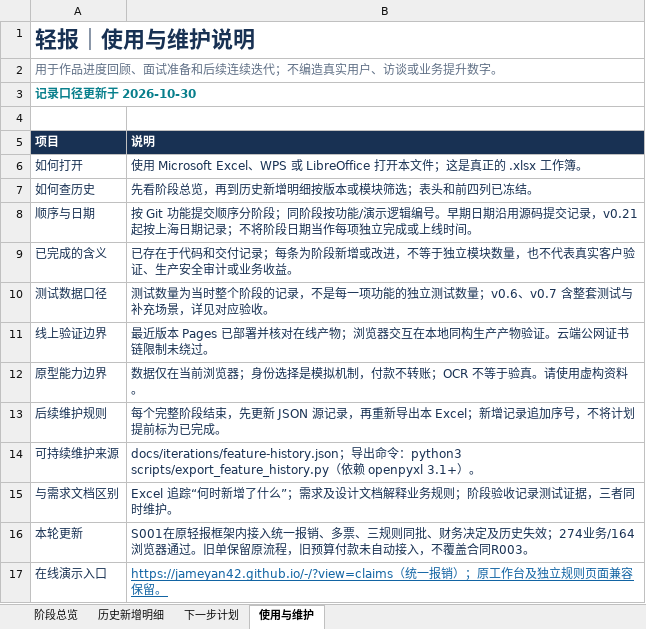
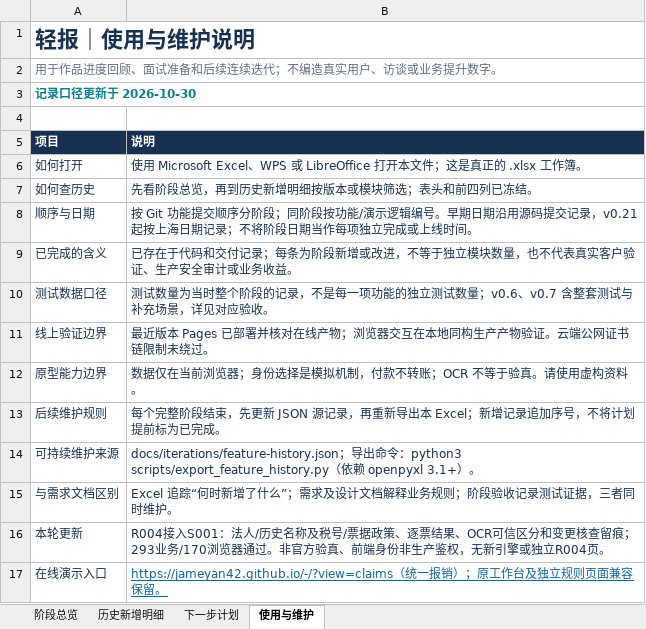
Before and after one commit to Jameyan42/-, an Excel workbook: deliverables/qingbao-feature-history.xlsx, sheet 使用与维护, drawn as a sheet; values as stored, in another font and other column widths than the file's, no borders; table styles not drawn; the diff names each change by its address in the sheet, - before the commit and + after, or states it on an @@ line.

```diff
--- a/deliverables/qingbao-feature-history.xlsx (sheet 使用与维护)
+++ b/deliverables/qingbao-feature-history.xlsx (sheet 使用与维护)
-B16 (说明): S001在原轻报框架内接入统一报销、多票、三规则同批、财务决定及历史失效；274业务/164浏览器通过。旧单保留原流程，旧预算付款未自动接入，不覆盖合同R003。
+B16 (说明): R004接入S001：法人/历史名称及税号/票据政策、逐票结果、OCR可信区分和变更核查留痕；293业务/170浏览器通过。非官方验真、前端身份非生产鉴权，无新引擎或独立R004页。
```
Also changed, not shown: sheet 历史新增明细, sheet 阶段总览, 2 other files.
